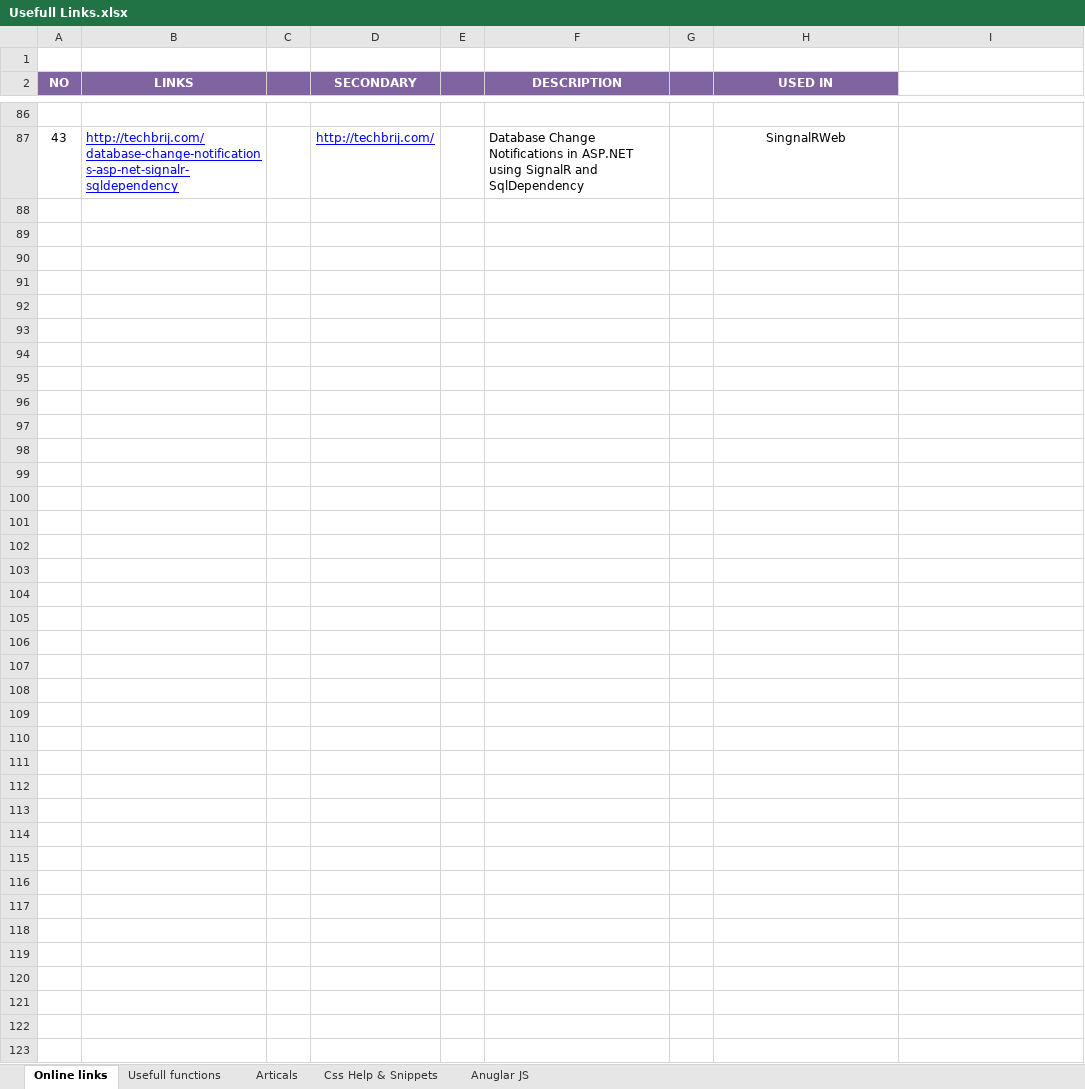
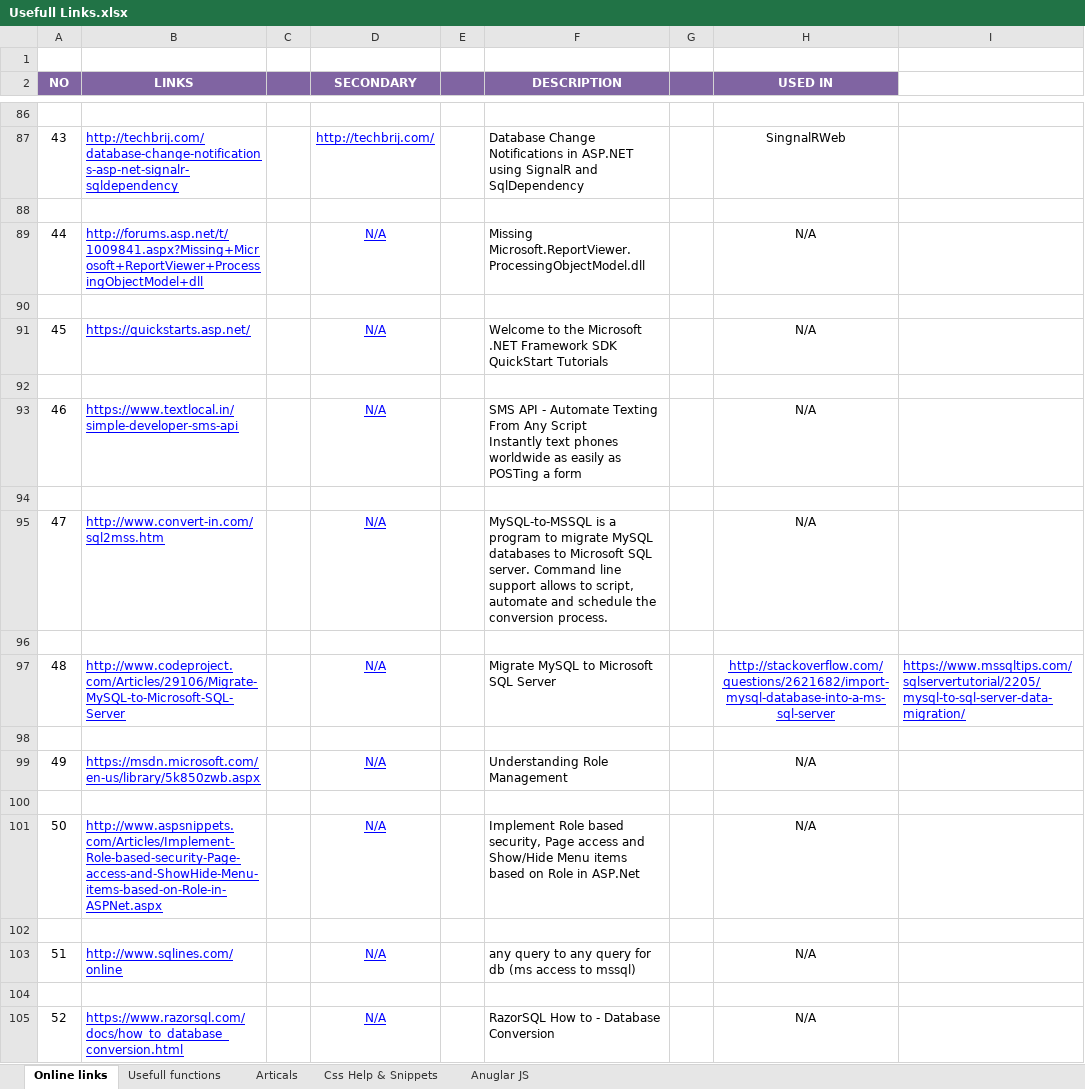
Before and after one commit to VishwaSabarish/For-Me, an Excel workbook: Usefull Links.xlsx, sheet Online links, drawn as a sheet; only a part is shown, gaps mark what is left out; values as stored, in another font and other column widths than the file's, no borders; ↵ is a line break in a cell; the diff covers the shown part only; the diff names each change by its address in the sheet, - before the commit and + after, or states it on an @@ line.

Commit message:
Update

```diff
--- a/Usefull Links.xlsx (sheet Online links)
+++ b/Usefull Links.xlsx (sheet Online links)
+row 88: (empty)
+row 89: 44 | http://forums.asp.net/t/1009841.aspx?Missing+Microsoft+ReportViewer+ProcessingObjectModel+dll |  | N/A |  | Missing Microsoft.ReportViewer.ProcessingObjectModel.dll |  | N/A
+row 90: (empty)
+row 91: 45 | https://quickstarts.asp.net/ |  | N/A |  | Welcome to the Microsoft .NET Framework SDK QuickStart Tutorials |  | N/A
+row 92: (empty)
+row 93: 46 | https://www.textlocal.in/simple-developer-sms-api |  | N/A |  | SMS API - Automate Texting From Any Script ↵ Instantly text phones worldwide as easily as POSTing a form |  | N/A
+row 94: (empty)
+row 95: 47 | http://www.convert-in.com/sql2mss.htm |  | N/A |  | MySQL-to-MSSQL is a program to migrate MySQL databases to Microsoft SQL server. Command line support allows to script, automate and schedule the conversion process. |  | N/A
+row 96: (empty)
+row 97: 48 | http://www.codeproject.com/Articles/29106/Migrate-MySQL-to-Microsoft-SQL-Server |  | N/A |  | Migrate MySQL to Microsoft SQL Server |  | http://stackoverflow.com/questions/2621682/import-mysql-database-into-a-ms-sql-server | https://www.mssqltips.com/sqlservertutorial/2205/mysql-to-sql-server-data-migration/
+row 98: (empty)
+row 99: 49 | https://msdn.microsoft.com/en-us/library/5k850zwb.aspx |  | N/A |  | Understanding Role Management |  | N/A
+row 100: (empty)
+row 101: 50 | http://www.aspsnippets.com/Articles/Implement-Role-based-security-Page-access-and-ShowHide-Menu-items-based-on-Role-in-ASPNet.aspx |  | N/A |  | Implement Role based security, Page access and Show/Hide Menu items based on Role in ASP.Net |  | N/A
+row 102: (empty)
+row 103: 51 | http://www.sqlines.com/online |  | N/A |  | any query to any query for db (ms access to mssql) |  | N/A
+row 104: (empty)
+row 105: 52 | https://www.razorsql.com/docs/how_to_database_conversion.html |  | N/A |  | RazorSQL How to - Database Conversion |  | N/A
```
Also changed, not shown: 20 added rows elsewhere in this sheet, sheet Css Help & Snippets.
